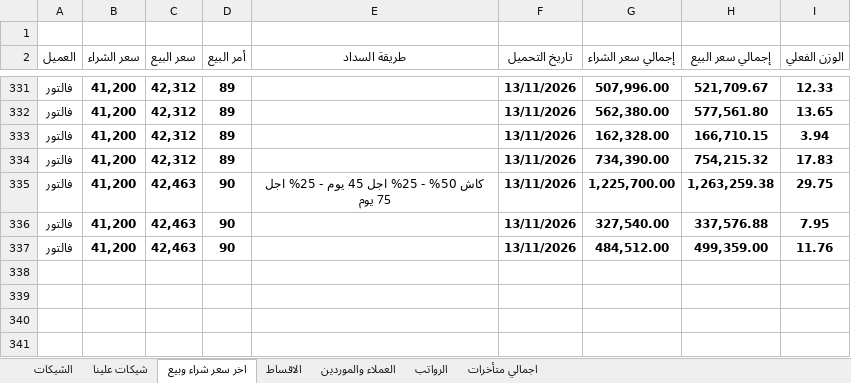
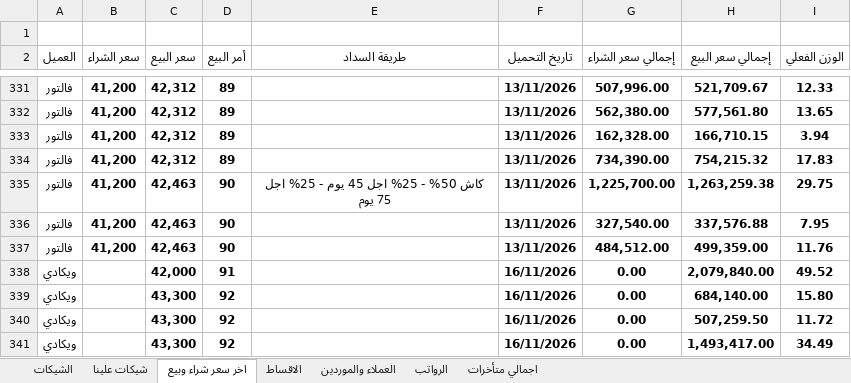
Before and after one commit to ah7306771-lang/ChillOut-Construction-app, an Excel workbook: APP.xlsx, sheet اخر سعر شراء وبيع, drawn as a sheet; only a part is shown, gaps mark what is left out; values as stored, in another font and other column widths than the file's, no borders; the diff names each change by its address in the sheet, - before the commit and + after, or states it on an @@ line.

```diff
--- a/APP.xlsx (sheet اخر سعر شراء وبيع)
+++ b/APP.xlsx (sheet اخر سعر شراء وبيع)
+row 338: ويكادي |  | 42,000 | 91 |  | 16/11/2026 | 0.00 | 2,079,840.00 | 49.52
+row 339: ويكادي |  | 43,300 | 92 |  | 16/11/2026 | 0.00 | 684,140.00 | 15.80
+row 340: ويكادي |  | 43,300 | 92 |  | 16/11/2026 | 0.00 | 507,259.50 | 11.72
+row 341: ويكادي |  | 43,300 | 92 |  | 16/11/2026 | 0.00 | 1,493,417.00 | 34.49
```
Also changed, not shown: sheet الاقساط, sheet اجمالي متأخرات, sheet العملاء والموردين.
